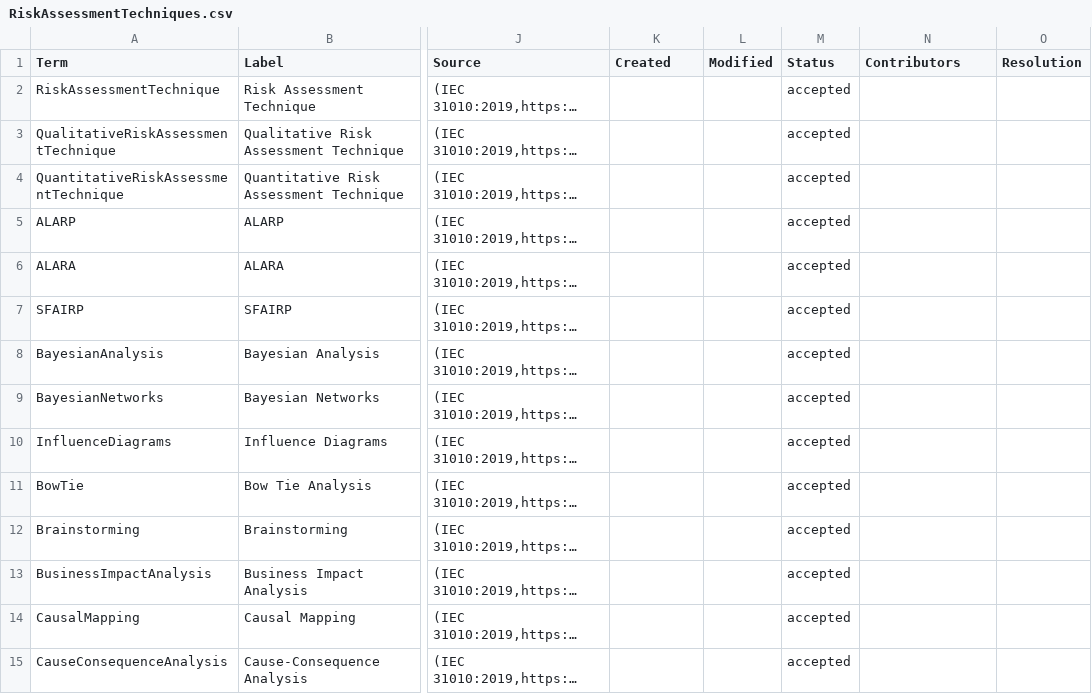
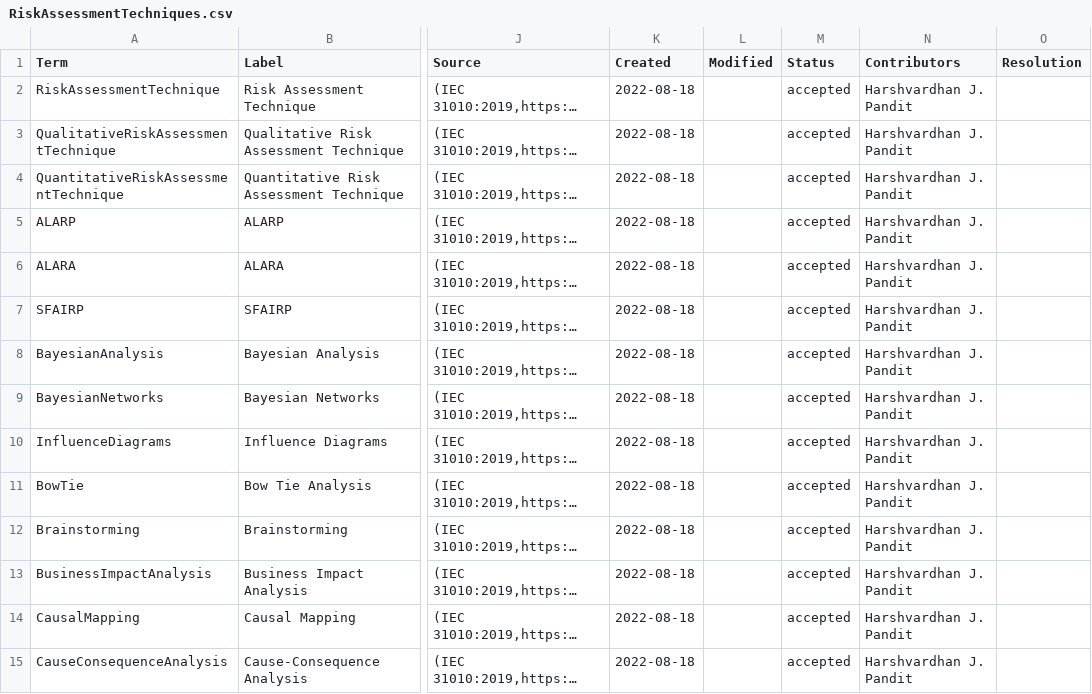
Before and after one commit to coolharsh55/dpv-x, a CSV file: documentation-generator/vocab_csv/RiskAssessmentTechniques.csv, drawn as a sheet; only a part is shown, gaps mark what is left out; long unchanged cells end in …; the diff covers the shown part only; the diff names each change by its address in the sheet, - before the commit and + after, or states it on an @@ line.

Commit message:
update risk vocab

```diff
--- a/documentation-generator/vocab_csv/RiskAssessmentTechniques.csv
+++ b/documentation-generator/vocab_csv/RiskAssessmentTechniques.csv
-K2:K15 (Created): (empty)
+K2:K15 (Created): 2022-08-18
-N2:N15 (Contributors): (empty)
+N2:N15 (Contributors): Harshvardhan J. Pandit
```
Also changed, not shown: 76 edited cells elsewhere in this file, documentation-generator/vocab_csv/PersonalData.csv, documentation-generator/vocab_csv/PersonalData_properties.csv, 55 other files.
